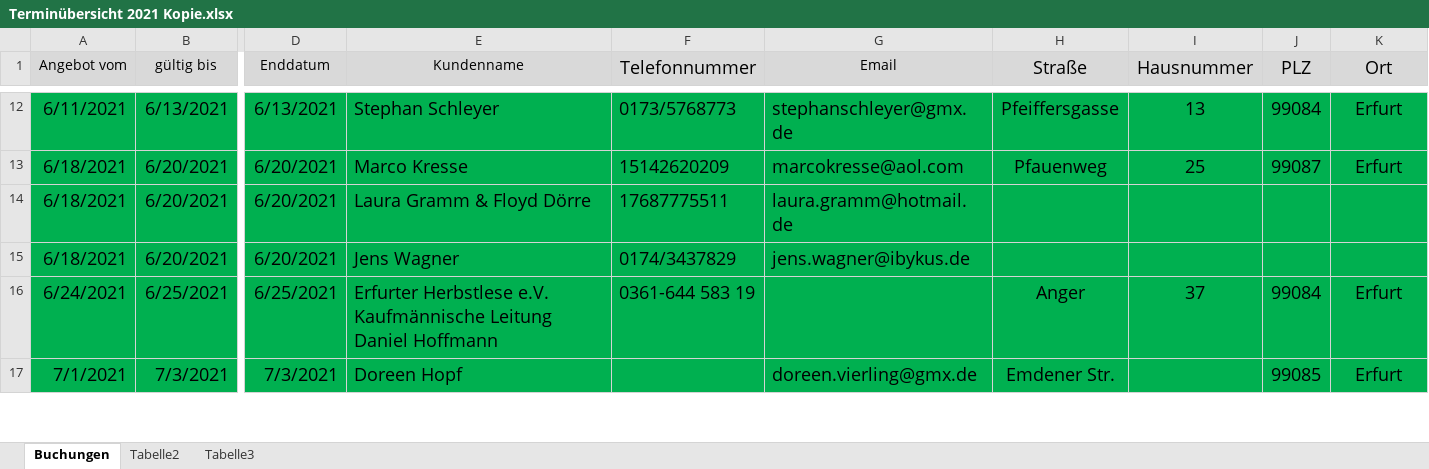
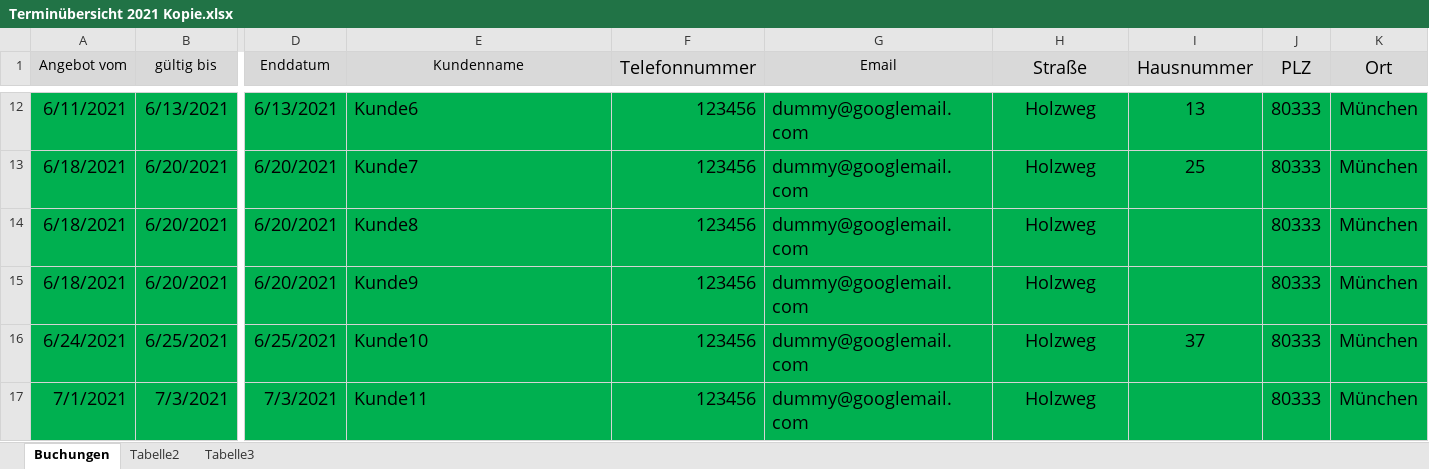
Before and after one commit to Maximus01122/zeltverleih, an Excel workbook: src/main/resources/Terminübersicht 2021 Kopie.xlsx, sheet Buchungen, drawn as a sheet; only a part is shown, gaps mark what is left out; values as stored, in another font and other column widths than the file's, no borders; the diff covers the shown part only; the diff names each change by its address in the sheet, - before the commit and + after, or states it on an @@ line.

Commit message:
dummy data

```diff
--- a/src/main/resources/Terminübersicht 2021 Kopie.xlsx (sheet Buchungen)
+++ b/src/main/resources/Terminübersicht 2021 Kopie.xlsx (sheet Buchungen)
-E12 (Kundenname): Stephan Schleyer
+E12 (Kundenname): Kunde6
-F12 (Telefonnummer): 0173/5768773
+F12 (Telefonnummer): 123456
-G12 (Email): stephanschleyer@gmx.de
+G12 (Email): dummy@googlemail.com
-H12 (Straße): Pfeiffersgasse
+H12 (Straße): Holzweg
-J12 (PLZ): 99084
+J12 (PLZ): 80333
-K12:K13 (Ort): Erfurt
+K12:K13 (Ort): München
-E13 (Kundenname): Marco Kresse
+E13 (Kundenname): Kunde7
-F13 (Telefonnummer): 15142620209
+F13 (Telefonnummer): 123456
-G13 (Email): marcokresse@aol.com
+G13 (Email): dummy@googlemail.com
-H13 (Straße): Pfauenweg
+H13 (Straße): Holzweg
-J13 (PLZ): 99087
+J13 (PLZ): 80333
-E14 (Kundenname): Laura Gramm & Floyd Dörre
+E14 (Kundenname): Kunde8
-F14 (Telefonnummer): 17687775511
+F14 (Telefonnummer): 123456
-G14 (Email): laura.gramm@hotmail.de
+G14 (Email): dummy@googlemail.com
-H14:H15 (Straße): (empty)
+H14:H15 (Straße): Holzweg
-J14:J15 (PLZ): (empty)
+J14:J15 (PLZ): 80333
-K14:K15 (Ort): (empty)
+K14:K15 (Ort): München
-E15 (Kundenname): Jens Wagner
+E15 (Kundenname): Kunde9
-F15 (Telefonnummer): 0174/3437829
+F15 (Telefonnummer): 123456
-G15 (Email): jens.wagner@ibykus.de
+G15 (Email): dummy@googlemail.com
-E16 (Kundenname): Erfurter Herbstlese e.V. Kaufmännische Leitung Daniel Hoffmann
+E16 (Kundenname): Kunde10
-F16 (Telefonnummer): 0361-644 583 19
+F16 (Telefonnummer): 123456
-G16 (Email): (empty)
+G16 (Email): dummy@googlemail.com
-H16 (Straße): Anger
+H16 (Straße): Holzweg
-J16 (PLZ): 99084
+J16 (PLZ): 80333
-K16:K17 (Ort): Erfurt
+K16:K17 (Ort): München
-E17 (Kundenname): Doreen Hopf
+E17 (Kundenname): Kunde11
-F17 (Telefonnummer): (empty)
+F17 (Telefonnummer): 123456
-G17 (Email): doreen.vierling@gmx.de
+G17 (Email): dummy@googlemail.com
-H17 (Straße): Emdener Str.
+H17 (Straße): Holzweg
-J17 (PLZ): 99085
+J17 (PLZ): 80333
```
Also changed, not shown: 72 removed rows and 86 edited cells elsewhere in this sheet, formulas that keep their value.
